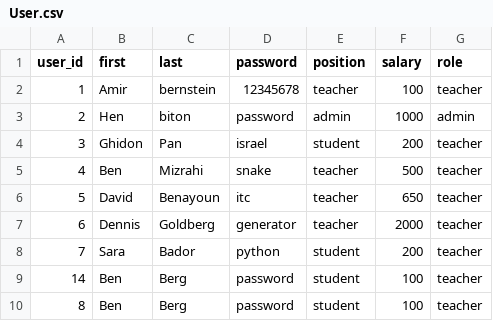
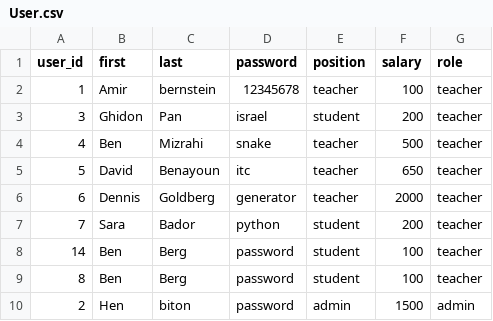
Before and after one commit to gabrielbruck/python_mini_project, a CSV file: CSV/User.csv, drawn as a sheet.

```diff
--- a/CSV/User.csv
+++ b/CSV/User.csv
@@ -2,3 +2,2 @@ user_id,first,last,password,position,salary,role
 1,Amir,bernstein,12345678,teacher,100,teacher
-2,Hen,biton,password,admin,1000,admin
 3,Ghidon,Pan,israel,student,200,teacher
@@ -10 +9,2 @@ user_id,first,last,password,position,salary,role
 8,Ben,Berg,password,student,100,teacher
+2,Hen,biton,password,admin,1500,admin
```
Also changed, not shown: 3 other files.
